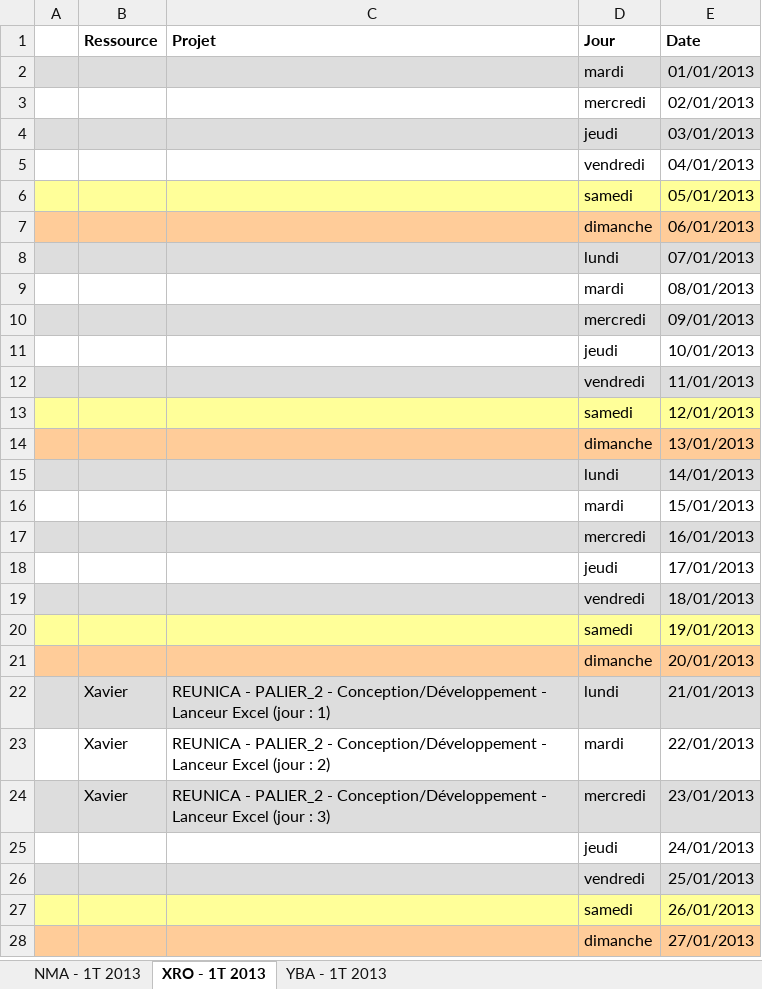
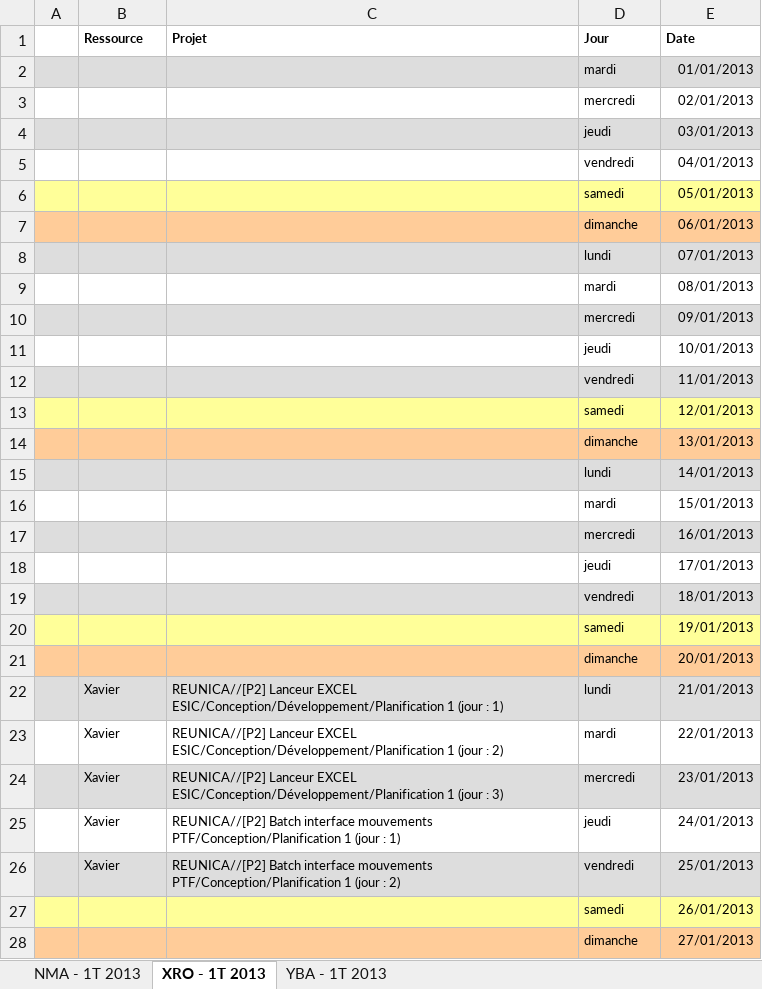
Before and after one commit to Fabyle/pantry, an Excel workbook: teamManagingCalendar/toExport/Time report 2013-01-01 - 2013-03-31-rev1.xlsx, sheet XRO - 1T 2013, drawn as a sheet; only a part is shown; values as stored, in another font and other column widths than the file's, no borders; the diff covers the shown part only; the diff names each change by its address in the sheet, - before the commit and + after, or states it on an @@ line.

```diff
--- a/teamManagingCalendar/toExport/Time report 2013-01-01 - 2013-03-31-rev1.xlsx (sheet XRO - 1T 2013)
+++ b/teamManagingCalendar/toExport/Time report 2013-01-01 - 2013-03-31-rev1.xlsx (sheet XRO - 1T 2013)
@@ B1:E1 text size: smaller @@
@@ D2:E21 text size: smaller @@
@@ B22:E24 text size: smaller @@
-C22 (Projet): REUNICA - PALIER_2 - Conception/Développement - Lanceur Excel (jour :…
+C22 (Projet): REUNICA//[P2] Lanceur EXCEL ESIC/Conception/Développement/Planification 1 (jour :…
-C23 (Projet): REUNICA - PALIER_2 - Conception/Développement - Lanceur Excel (jour :…
+C23 (Projet): REUNICA//[P2] Lanceur EXCEL ESIC/Conception/Développement/Planification 1 (jour :…
-C24 (Projet): REUNICA - PALIER_2 - Conception/Développement - Lanceur Excel (jour :…
+C24 (Projet): REUNICA//[P2] Lanceur EXCEL ESIC/Conception/Développement/Planification 1 (jour :…
-B25:B26 (Ressource): (empty)
+B25:B26 (Ressource): Xavier
-C25 (Projet): (empty)
+C25 (Projet): REUNICA//[P2] Batch interface mouvements PTF/Conception/Planification 1 (jour : 1)
@@ D25:E28 text size: smaller @@
-C26 (Projet): (empty)
+C26 (Projet): REUNICA//[P2] Batch interface mouvements PTF/Conception/Planification 1 (jour : 2)
```
Also changed, not shown: 65 edited cells and cell formats elsewhere in this sheet, sheet YBA - 1T 2013, sheet NMA - 1T 2013, 10 other files.
